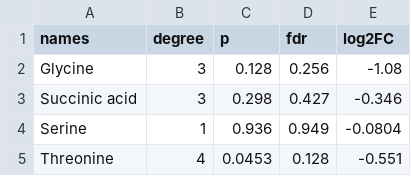
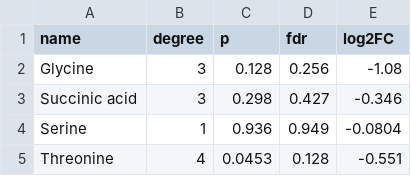
Before and after one commit to BioDeep/KEGG-metabolite-network, a CSV file: data/nodes.csv, drawn as a sheet; only a part is shown.

```diff
--- a/data/nodes.csv
+++ b/data/nodes.csv
@@ -1,2 +1,2 @@
-names,degree,p,fdr,log2FC
+name,degree,p,fdr,log2FC
 Glycine,3,0.128,0.256,-1.08
```
Also changed, not shown: 4 other files.
